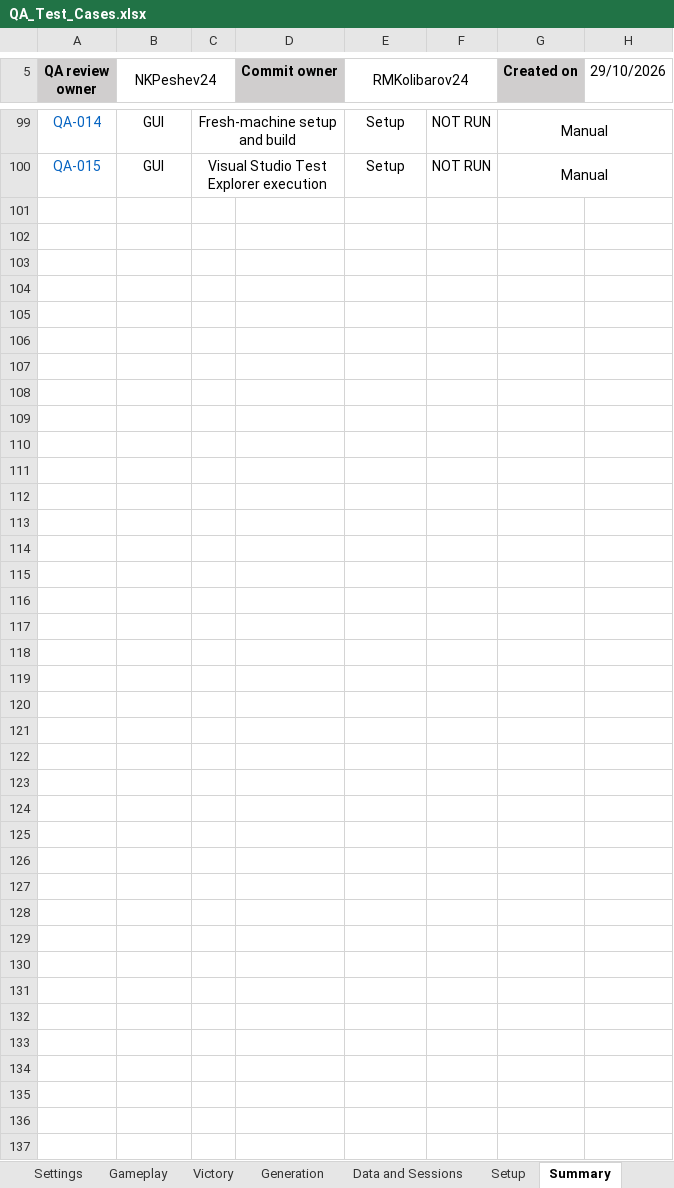
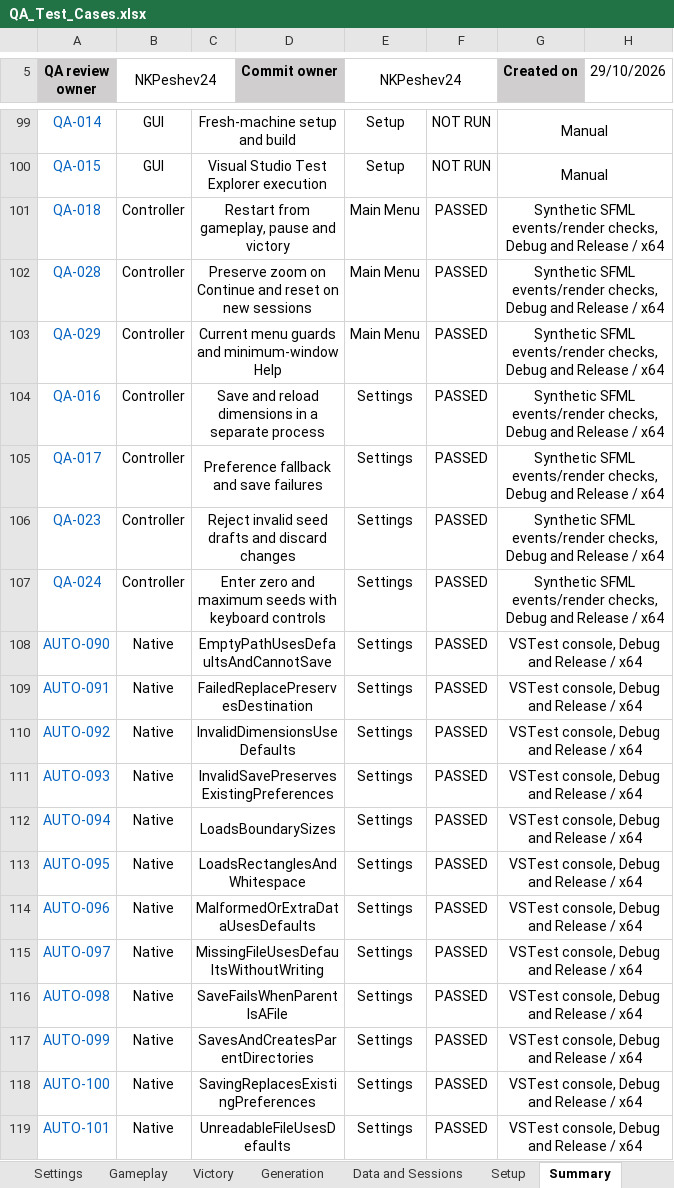
Before and after one commit to RMKolibarov24/NXRP, an Excel workbook: QA/QA_Test_Cases.xlsx, sheet Summary, drawn as a sheet; only a part is shown, gaps mark what is left out; values as stored, in another font and other column widths than the file's, no borders; conditional formats not drawn; the diff covers the shown part only; the diff names each change by its address in the sheet, - before the commit and + after, or states it on an @@ line.

```diff
--- a/QA/QA_Test_Cases.xlsx (sheet Summary)
+++ b/QA/QA_Test_Cases.xlsx (sheet Summary)
-E5: RMKolibarov24
+E5: NKPeshev24
+row 101: QA-018 | Controller | Restart from gameplay, pause and victory |  | Main Menu | PASSED | Synthetic SFML events/render checks, Debug and Release / x64
+row 102: QA-028 | Controller | Preserve zoom on Continue and reset on new sessions |  | Main Menu | PASSED | Synthetic SFML events/render checks, Debug and Release / x64
+row 103: QA-029 | Controller | Current menu guards and minimum-window Help |  | Main Menu | PASSED | Synthetic SFML events/render checks, Debug and Release / x64
+row 104: QA-016 | Controller | Save and reload dimensions in a separate process |  | Settings | PASSED | Synthetic SFML events/render checks, Debug and Release / x64
+row 105: QA-017 | Controller | Preference fallback and save failures |  | Settings | PASSED | Synthetic SFML events/render checks, Debug and Release / x64
+row 106: QA-023 | Controller | Reject invalid seed drafts and discard changes |  | Settings | PASSED | Synthetic SFML events/render checks, Debug and Release / x64
+row 107: QA-024 | Controller | Enter zero and maximum seeds with keyboard controls |  | Settings | PASSED | Synthetic SFML events/render checks, Debug and Release / x64
+row 108: AUTO-090 | Native | EmptyPathUsesDefaultsAndCannotSave |  | Settings | PASSED | VSTest console, Debug and Release / x64
+row 109: AUTO-091 | Native | FailedReplacePreservesDestination |  | Settings | PASSED | VSTest console, Debug and Release / x64
+row 110: AUTO-092 | Native | InvalidDimensionsUseDefaults |  | Settings | PASSED | VSTest console, Debug and Release / x64
+row 111: AUTO-093 | Native | InvalidSavePreservesExistingPreferences |  | Settings | PASSED | VSTest console, Debug and Release / x64
+row 112: AUTO-094 | Native | LoadsBoundarySizes |  | Settings | PASSED | VSTest console, Debug and Release / x64
+row 113: AUTO-095 | Native | LoadsRectanglesAndWhitespace |  | Settings | PASSED | VSTest console, Debug and Release / x64
+row 114: AUTO-096 | Native | MalformedOrExtraDataUsesDefaults |  | Settings | PASSED | VSTest console, Debug and Release / x64
+row 115: AUTO-097 | Native | MissingFileUsesDefaultsWithoutWriting |  | Settings | PASSED | VSTest console, Debug and Release / x64
+row 116: AUTO-098 | Native | SaveFailsWhenParentIsAFile |  | Settings | PASSED | VSTest console, Debug and Release / x64
+row 117: AUTO-099 | Native | SavesAndCreatesParentDirectories |  | Settings | PASSED | VSTest console, Debug and Release / x64
+row 118: AUTO-100 | Native | SavingReplacesExistingPreferences |  | Settings | PASSED | VSTest console, Debug and Release / x64
+row 119: AUTO-101 | Native | UnreadableFileUsesDefaults |  | Settings | PASSED | VSTest console, Debug and Release / x64
```
Also changed, not shown: 45 added rows, 3 removed rows, 14 edited cells and merged cells elsewhere in this sheet, sheet Gameplay, sheet Settings, sheet Generation, sheet Data and Sessions, sheet Main Menu, sheet Victory, formulas that keep their value, 26 other files.
